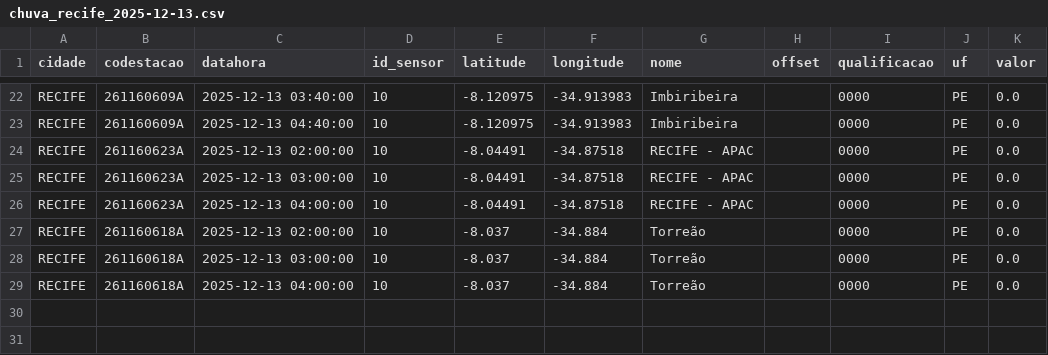
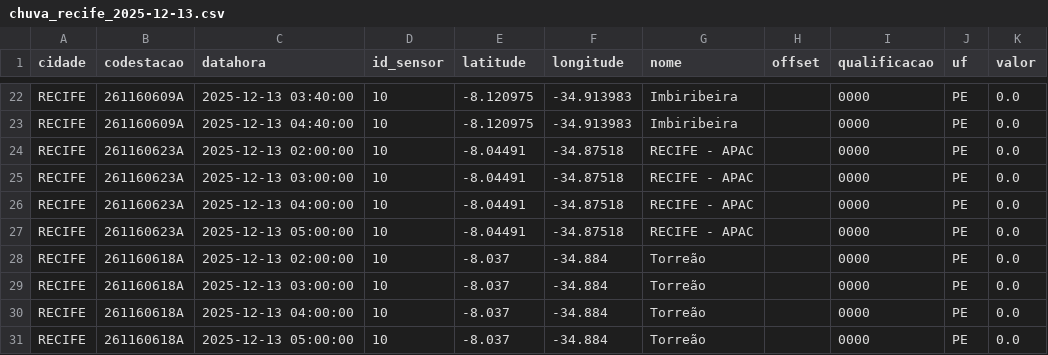
Before and after one commit to RafaellaB/Diagramas-de-risco-din-mico_01, a CSV file: chuva_recife_2025-12-13.csv, drawn as a sheet; only a part is shown, gaps mark what is left out.

```diff
--- a/chuva_recife_2025-12-13.csv
+++ b/chuva_recife_2025-12-13.csv
@@ -26,2 +26,3 @@ RECIFE,261160623A,2025-12-13 03:00:00,10,-8.04491,-34.87518,RECIFE - APAC,,0000,
 RECIFE,261160623A,2025-12-13 04:00:00,10,-8.04491,-34.87518,RECIFE - APAC,,0000,PE,0.0
+RECIFE,261160623A,2025-12-13 05:00:00,10,-8.04491,-34.87518,RECIFE - APAC,,0000,PE,0.0
 RECIFE,261160618A,2025-12-13 02:00:00,10,-8.037,-34.884,Torreão,,0000,PE,0.0
@@ -29 +30,2 @@ RECIFE,261160618A,2025-12-13 03:00:00,10,-8.037,-34.884,Torreão,,0000,PE,0.0
 RECIFE,261160618A,2025-12-13 04:00:00,10,-8.037,-34.884,Torreão,,0000,PE,0.0
+RECIFE,261160618A,2025-12-13 05:00:00,10,-8.037,-34.884,Torreão,,0000,PE,0.0
```
